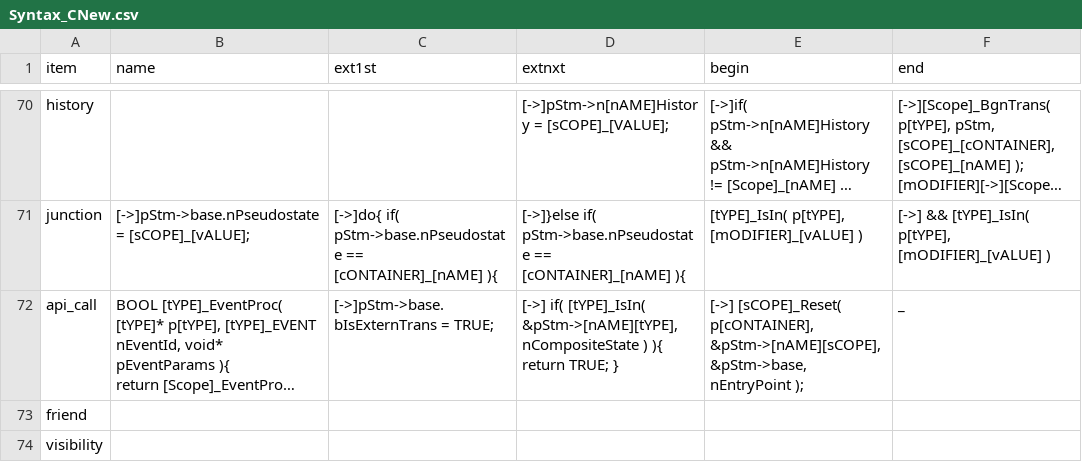
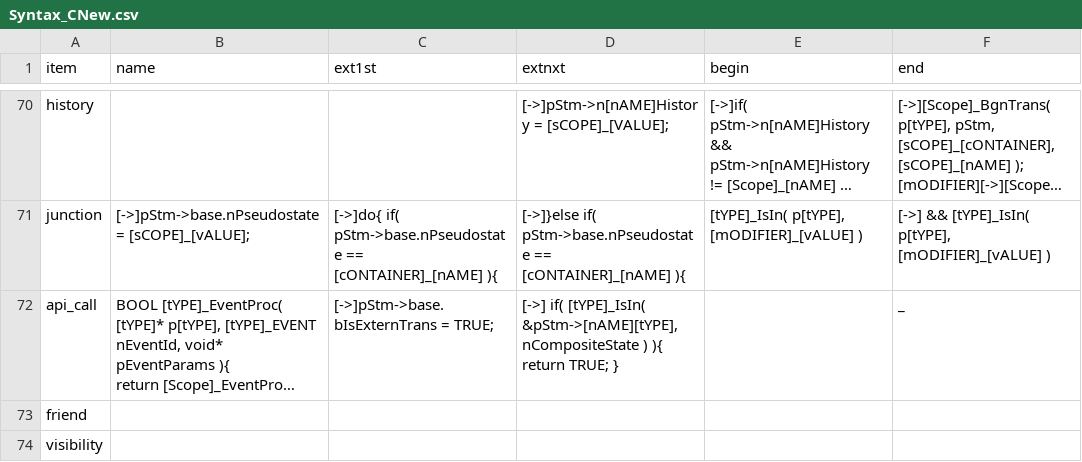
Before and after one commit to ducyen/ClasHStamP_Online, a CSV file: release/Syntax_CNew.csv, drawn as a sheet; only a part is shown, gaps mark what is left out; long unchanged cells end in …; the diff names each change by its address in the sheet, - before the commit and + after, or states it on an @@ line.

```diff
--- a/release/Syntax_CNew.csv
+++ b/release/Syntax_CNew.csv
-E72 (begin): [->] [sCOPE]_Reset( p[cONTAINER], &pStm->[nAME][sCOPE], &pStm->base, nEntryPoint );
+E72 (begin): (empty)
```
Also changed, not shown: 9 other files.
